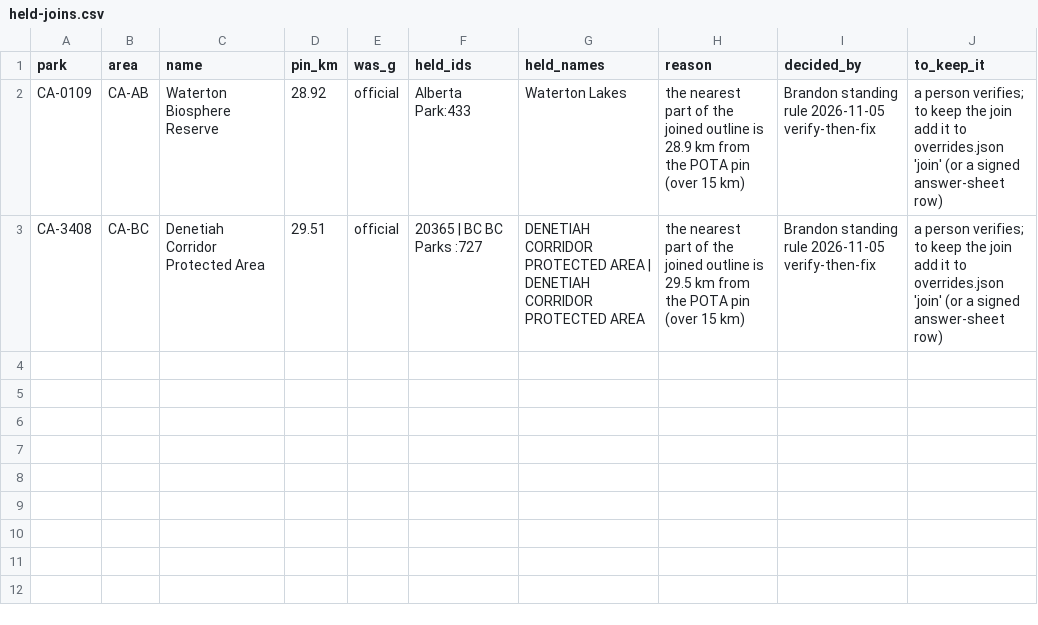
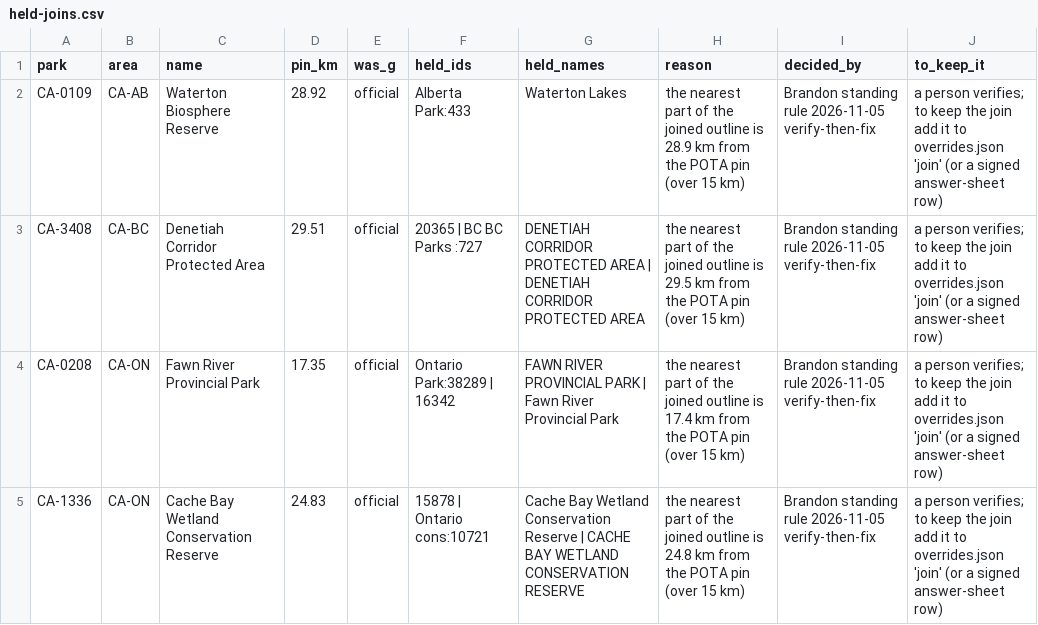
Before and after one commit to KentuckyPortableClub/KPC-Links, a CSV file: data/ca-key/review/held-joins.csv, drawn as a sheet; the diff names each change by its address in the sheet, - before the commit and + after, or states it on an @@ line.

```diff
--- a/data/ca-key/review/held-joins.csv
+++ b/data/ca-key/review/held-joins.csv
+row 4: CA-0208 | CA-ON | Fawn River Provincial Park | 17.35 | official | Ontario Park:38289 | 16342 | FAWN RIVER PROVINCIAL PARK | Fawn River Provincial Park | the nearest part of the joined outline is 17.4 km from the POTA pin (over 15 km) | Brandon standing rule 2026-11-05 verify-then-fix | a person verifies; to keep the join add it to overrides.json 'join' (or a signed answer-sheet row)
+row 5: CA-1336 | CA-ON | Cache Bay Wetland Conservation Reserve | 24.83 | official | 15878 | Ontario cons:10721 | Cache Bay Wetland Conservation Reserve | CACHE BAY WETLAND CONSERVATION RESERVE | the nearest part of the joined outline is 24.8 km from the POTA pin (over 15 km) | Brandon standing rule 2026-11-05 verify-then-fix | a person verifies; to keep the join add it to overrides.json 'join' (or a signed answer-sheet row)
```
Also changed, not shown: data/ca-key/review/held-joins-ledger.csv, data/ca-key/review/join-check.csv, 21 other files.
